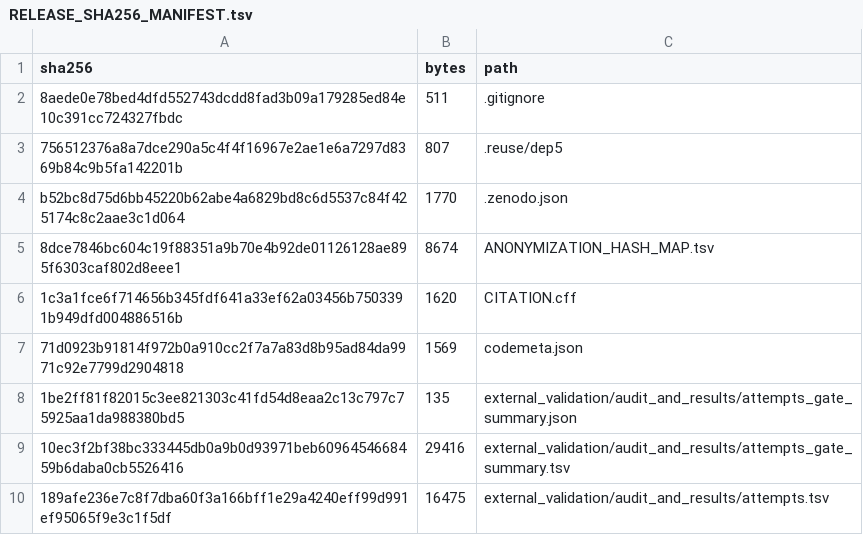
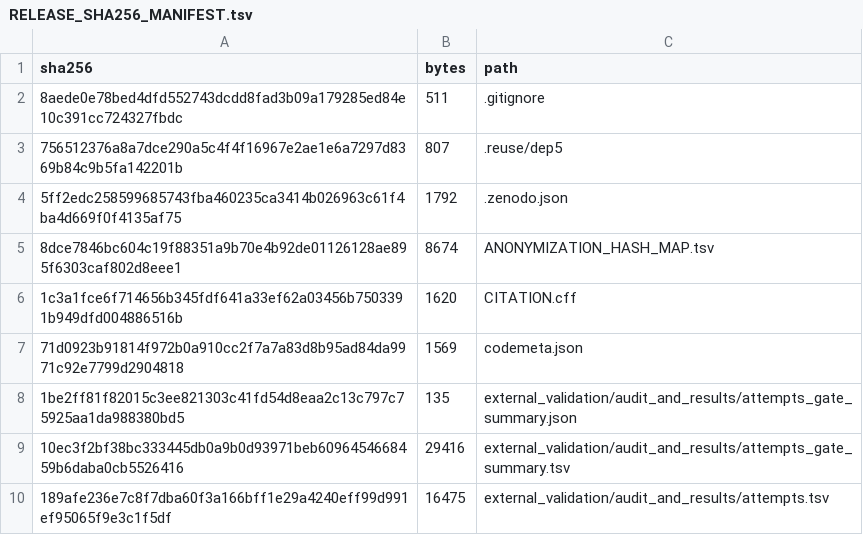
Before and after one commit to ArleneHarrison/fail-closed-eqtl-gwas-integration, a TSV file: RELEASE_SHA256_MANIFEST.tsv, drawn as a sheet; only a part is shown; removed rows and columns are numbered as before the commit, all else as after; the diff names each change by its address in the sheet, - before the commit and + after, or states it on an @@ line.

Commit message:
Complete Zenodo release metadata

```diff
--- a/RELEASE_SHA256_MANIFEST.tsv
+++ b/RELEASE_SHA256_MANIFEST.tsv
-row 4: b52bc8d75d6bb45220b62abe4a6829bd8c6d5537c84f425174c8c2aae3c1d064 | 1770 | .zenodo.json
+row 4: 5ff2edc258599685743fba460235ca3414b026963c61f4ba4d669f0f4135af75 | 1792 | .zenodo.json
```
Also changed, not shown: 1 other file.
